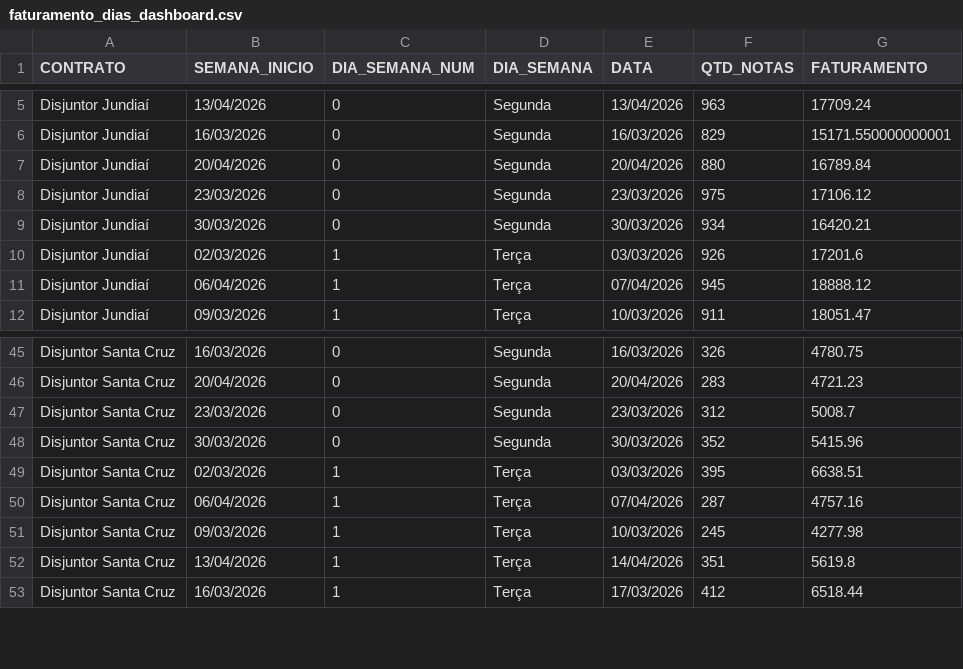
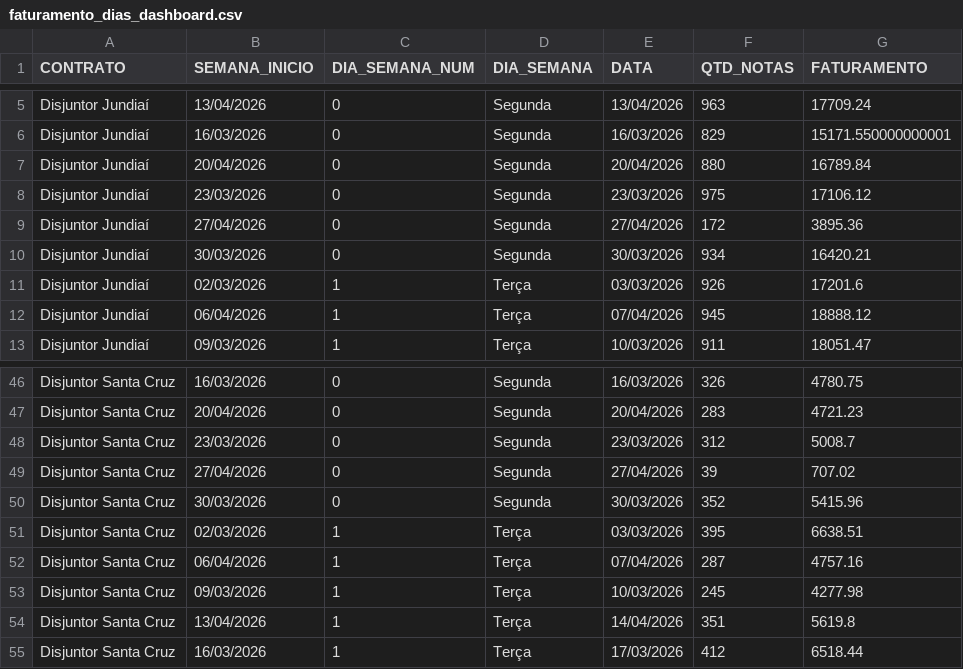
Before and after one commit to irensegabrieel/painel-faturamento, a CSV file: dashboard/faturamento_dias_dashboard.csv, drawn as a sheet; only a part is shown, gaps mark what is left out; the diff names each change by its address in the sheet, - before the commit and + after, or states it on an @@ line.

Commit message:
Atualiza dashboard: faturamento_dias_dashboard.csv

```diff
--- a/dashboard/faturamento_dias_dashboard.csv
+++ b/dashboard/faturamento_dias_dashboard.csv
+row 9: Disjuntor Jundiaí | 27/04/2026 | 0 | Segunda | 27/04/2026 | 172 | 3895.36
+row 49: Disjuntor Santa Cruz | 27/04/2026 | 0 | Segunda | 27/04/2026 | 39 | 707.02
```
